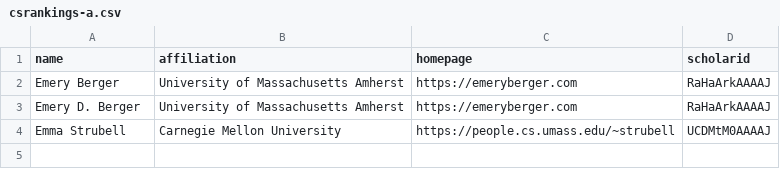
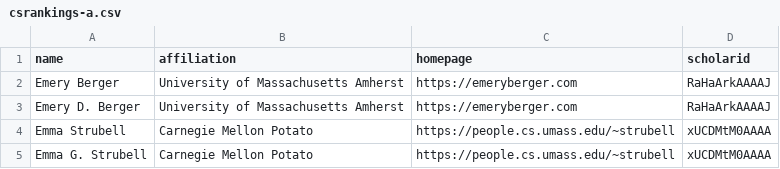
Before and after one commit to emeryberger/test-repo, a CSV file: csrankings-a.csv, drawn as a sheet.

Commit message:
Test.

```diff
--- a/csrankings-a.csv
+++ b/csrankings-a.csv
@@ -3,2 +3,3 @@ Emery Berger,University of Massachusetts Amherst,https://emeryberger.com,RaHaArk
 Emery D. Berger,University of Massachusetts Amherst,https://emeryberger.com,RaHaArkAAAAJ
-Emma Strubell,Carnegie Mellon University,https://people.cs.umass.edu/~strubell,UCDMtM0AAAAJ
+Emma Strubell,Carnegie Mellon Potato,https://people.cs.umass.edu/~strubell,xUCDMtM0AAAA
+Emma G. Strubell,Carnegie Mellon Potato,https://people.cs.umass.edu/~strubell,xUCDMtM0AAAA
```
